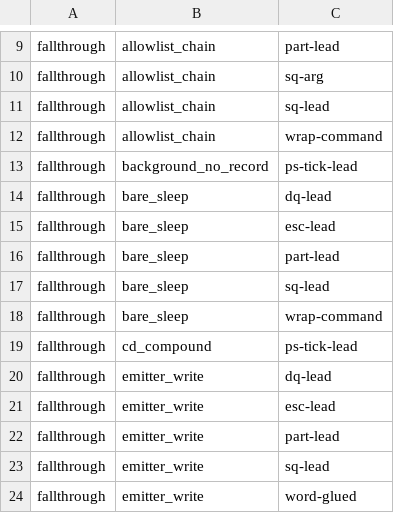
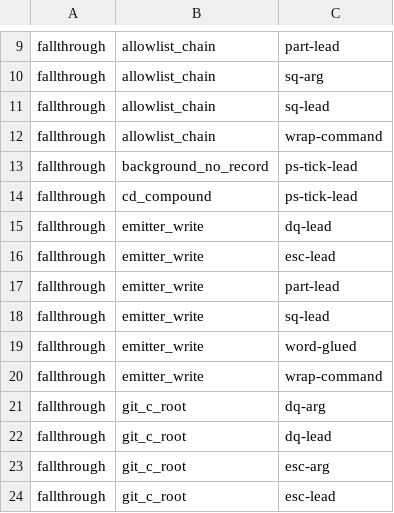
Before and after one commit to checkwright/checkwright, a TSV file: guard-kit/guard-tests/variant-limits.tsv, drawn as a sheet; only a part is shown, gaps mark what is left out; the shorter side is filled out with more unchanged rows; the diff names each change by its address in the sheet, - before the commit and + after, or states it on an @@ line.

```diff
--- a/guard-kit/guard-tests/variant-limits.tsv
+++ b/guard-kit/guard-tests/variant-limits.tsv
-row 14: fallthrough | bare_sleep | dq-lead
-row 15: fallthrough | bare_sleep | esc-lead
-row 16: fallthrough | bare_sleep | part-lead
-row 17: fallthrough | bare_sleep | sq-lead
-row 18: fallthrough | bare_sleep | wrap-command
```
Also changed, not shown: guard-kit/guard-tests/cases.tsv, 6 other files.
